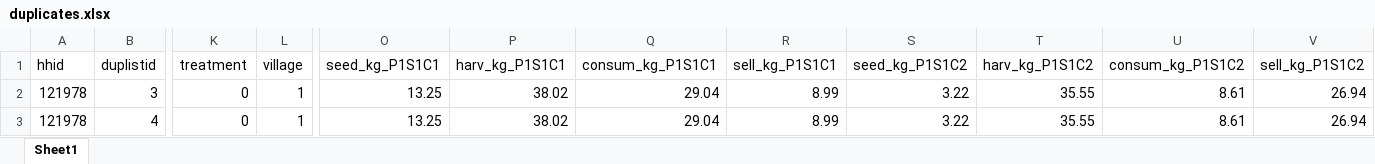
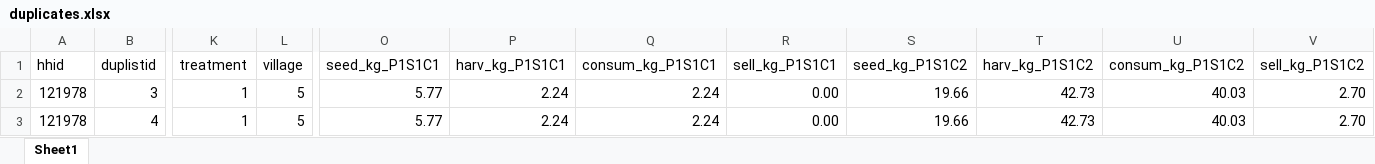
Before and after one commit to lambda-stata/course-materials, an Excel workbook: outputs/03-construccion-datos/duplicates/duplicates.xlsx, sheet Sheet1, drawn as a sheet; only a part is shown, gaps mark what is left out; values as stored, in another font and other column widths than the file's, no borders; the diff covers the shown part only; the diff names each change by its address in the sheet, - before the commit and + after, or states it on an @@ line.

```diff
--- a/outputs/03-construccion-datos/duplicates/duplicates.xlsx (sheet Sheet1)
+++ b/outputs/03-construccion-datos/duplicates/duplicates.xlsx (sheet Sheet1)
-K2:K3 (treatment): 0
+K2:K3 (treatment): 1
-L2:L3 (village): 1
+L2:L3 (village): 5
-O2:O3 (seed_kg_P1S1C1): 13.25
+O2:O3 (seed_kg_P1S1C1): 5.77
-P2:P3 (harv_kg_P1S1C1): 38.02
+P2:P3 (harv_kg_P1S1C1): 2.24
-Q2:Q3 (consum_kg_P1S1C1): 29.04
+Q2:Q3 (consum_kg_P1S1C1): 2.24
-R2:R3 (sell_kg_P1S1C1): 8.99
+R2:R3 (sell_kg_P1S1C1): 0.00
-S2:S3 (seed_kg_P1S1C2): 3.22
+S2:S3 (seed_kg_P1S1C2): 19.66
-T2:T3 (harv_kg_P1S1C2): 35.55
+T2:T3 (harv_kg_P1S1C2): 42.73
-U2:U3 (consum_kg_P1S1C2): 8.61
+U2:U3 (consum_kg_P1S1C2): 40.03
-V2:V3 (sell_kg_P1S1C2): 26.94
+V2:V3 (sell_kg_P1S1C2): 2.70
```
Also changed, not shown: 88 edited cells elsewhere in this sheet, outputs/05-analisis-datos-2/tablas/balance_tables.xlsx, outputs/05-analisis-datos-2/tablas/outwrite.xlsx, 29 other files.
